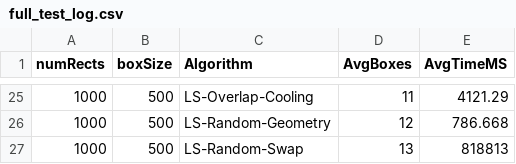
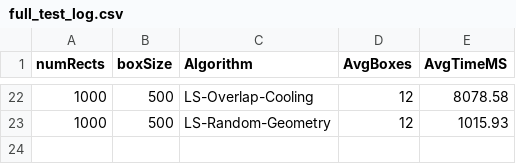
Before and after one commit to anachioca/OptimizationAlgorithms, a CSV file: full_test_log.csv, drawn as a sheet; only a part is shown, gaps mark what is left out; the diff covers the shown part only.

```diff
--- a/full_test_log.csv
+++ b/full_test_log.csv
@@ -25,3 +22,2 @@ numRects;boxSize;Algorithm;AvgBoxes;AvgTimeMS
-1000;500;LS-Overlap-Cooling;11;4121.29
-1000;500;LS-Random-Geometry;12;786.668
-1000;500;LS-Random-Swap;13;818813
+1000;500;LS-Overlap-Cooling;12;8078.58
+1000;500;LS-Random-Geometry;12;1015.93
```
Also changed, not shown: 3 removed rows and 29 edited cells elsewhere in this file, quick_test_log.csv, 5 other files.
